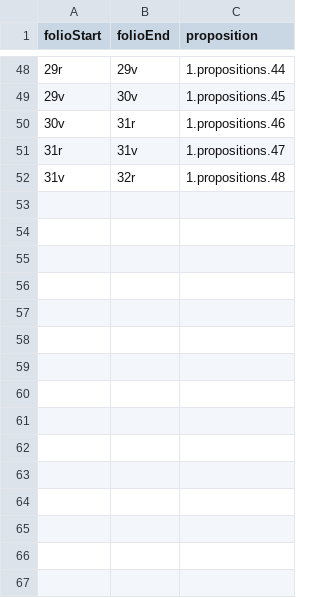
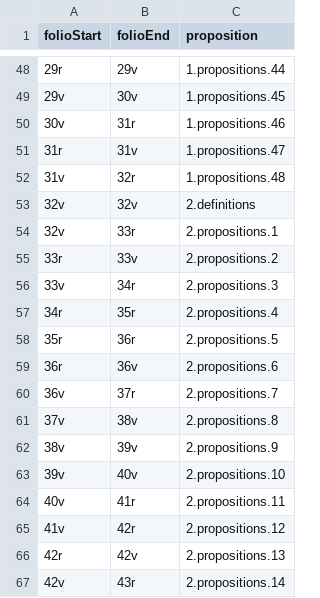
Before and after one commit to HCMID/schemata, a CSV file: D'Orville_folioToProposition.csv, drawn as a sheet; only a part is shown, gaps mark what is left out.

Commit message:
Update D'Orville_folioToProposition.csv

```diff
--- a/D'Orville_folioToProposition.csv
+++ b/D'Orville_folioToProposition.csv
@@ -52 +52,16 @@ folioStart,folioEnd,proposition
 31v,32r,1.propositions.48
+32v,32v,2.definitions
+32v,33r,2.propositions.1
+33r,33v,2.propositions.2
+33v,34r,2.propositions.3
+34r,35r,2.propositions.4
+35r,36r,2.propositions.5
+36r,36v,2.propositions.6
+36v,37r,2.propositions.7
+37v,38v,2.propositions.8
+38v,39v,2.propositions.9
+39v,40v,2.propositions.10
+40v,41r,2.propositions.11
+41v,42r,2.propositions.12
+42r,42v,2.propositions.13
+42v,43r,2.propositions.14
```
